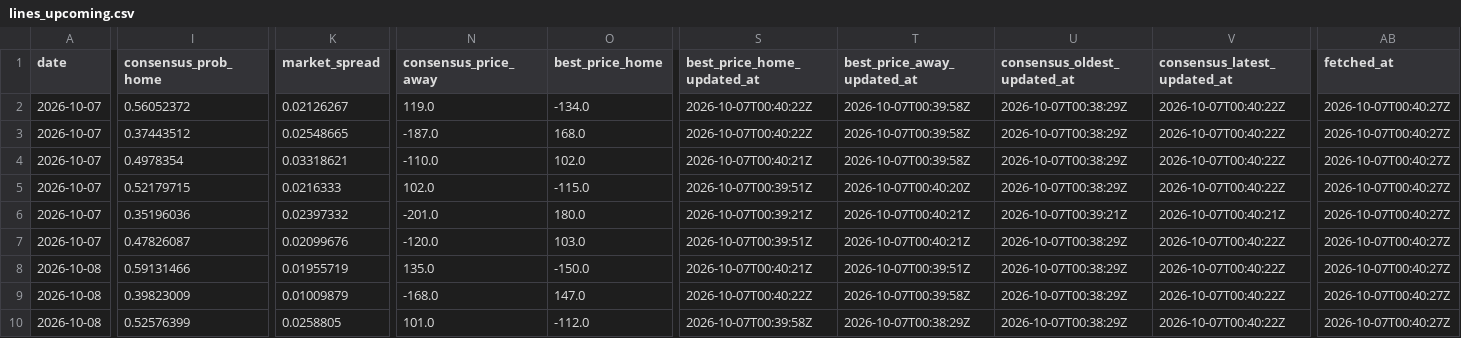
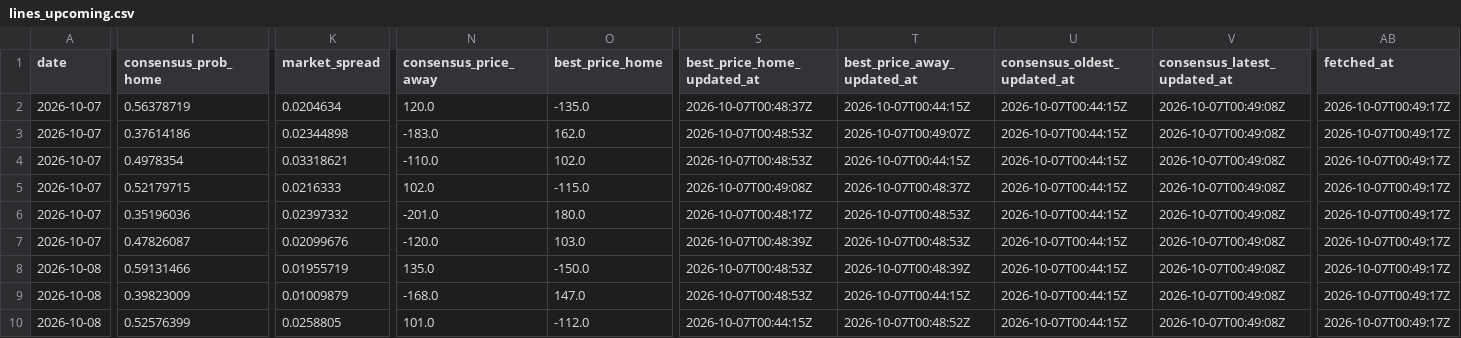
Before and after one commit to joshuakingsland/claude-diamond, a CSV file: data/lines_upcoming.csv, drawn as a sheet; only a part is shown, gaps mark what is left out; the diff covers the shown part only; the diff names each change by its address in the sheet, - before the commit and + after, or states it on an @@ line.

```diff
--- a/data/lines_upcoming.csv
+++ b/data/lines_upcoming.csv
-I2 (consensus_prob_home): 0.56052372
+I2 (consensus_prob_home): 0.56378719
-K2 (market_spread): 0.02126267
+K2 (market_spread): 0.0204634
-N2 (consensus_price_away): 119.0
+N2 (consensus_price_away): 120.0
-O2 (best_price_home): -134.0
+O2 (best_price_home): -135.0
-S2 (best_price_home_updated_at): 2026-10-07T00:40:22Z
+S2 (best_price_home_updated_at): 2026-10-07T00:48:37Z
-T2 (best_price_away_updated_at): 2026-10-07T00:39:58Z
+T2 (best_price_away_updated_at): 2026-10-07T00:44:15Z
-U2:U5 (consensus_oldest_updated_at): 2026-10-07T00:38:29Z
+U2:U5 (consensus_oldest_updated_at): 2026-10-07T00:44:15Z
-V2:V5 (consensus_latest_updated_at): 2026-10-07T00:40:22Z
+V2:V5 (consensus_latest_updated_at): 2026-10-07T00:49:08Z
-AB2:AB10 (fetched_at): 2026-10-07T00:40:27Z
+AB2:AB10 (fetched_at): 2026-10-07T00:49:17Z
-I3 (consensus_prob_home): 0.37443512
+I3 (consensus_prob_home): 0.37614186
-K3 (market_spread): 0.02548665
+K3 (market_spread): 0.02344898
-N3 (consensus_price_away): -187.0
+N3 (consensus_price_away): -183.0
-O3 (best_price_home): 168.0
+O3 (best_price_home): 162.0
-S3 (best_price_home_updated_at): 2026-10-07T00:40:22Z
+S3 (best_price_home_updated_at): 2026-10-07T00:48:53Z
-T3 (best_price_away_updated_at): 2026-10-07T00:39:58Z
+T3 (best_price_away_updated_at): 2026-10-07T00:49:07Z
-S4 (best_price_home_updated_at): 2026-10-07T00:40:21Z
+S4 (best_price_home_updated_at): 2026-10-07T00:48:53Z
-T4 (best_price_away_updated_at): 2026-10-07T00:39:58Z
+T4 (best_price_away_updated_at): 2026-10-07T00:44:15Z
-S5 (best_price_home_updated_at): 2026-10-07T00:39:51Z
+S5 (best_price_home_updated_at): 2026-10-07T00:49:08Z
-T5 (best_price_away_updated_at): 2026-10-07T00:40:20Z
+T5 (best_price_away_updated_at): 2026-10-07T00:48:37Z
-S6 (best_price_home_updated_at): 2026-10-07T00:39:21Z
+S6 (best_price_home_updated_at): 2026-10-07T00:48:17Z
-T6:T7 (best_price_away_updated_at): 2026-10-07T00:40:21Z
+T6:T7 (best_price_away_updated_at): 2026-10-07T00:48:53Z
-U6 (consensus_oldest_updated_at): 2026-10-07T00:39:21Z
+U6 (consensus_oldest_updated_at): 2026-10-07T00:44:15Z
-V6 (consensus_latest_updated_at): 2026-10-07T00:40:21Z
+V6 (consensus_latest_updated_at): 2026-10-07T00:49:08Z
-S7 (best_price_home_updated_at): 2026-10-07T00:39:51Z
+S7 (best_price_home_updated_at): 2026-10-07T00:48:39Z
-U7:U10 (consensus_oldest_updated_at): 2026-10-07T00:38:29Z
+U7:U10 (consensus_oldest_updated_at): 2026-10-07T00:44:15Z
-V7:V10 (consensus_latest_updated_at): 2026-10-07T00:40:22Z
+V7:V10 (consensus_latest_updated_at): 2026-10-07T00:49:08Z
-S8 (best_price_home_updated_at): 2026-10-07T00:40:21Z
+S8 (best_price_home_updated_at): 2026-10-07T00:48:53Z
-T8 (best_price_away_updated_at): 2026-10-07T00:39:51Z
+T8 (best_price_away_updated_at): 2026-10-07T00:48:39Z
-S9 (best_price_home_updated_at): 2026-10-07T00:40:22Z
+S9 (best_price_home_updated_at): 2026-10-07T00:48:53Z
-T9 (best_price_away_updated_at): 2026-10-07T00:39:58Z
+T9 (best_price_away_updated_at): 2026-10-07T00:44:15Z
-S10 (best_price_home_updated_at): 2026-10-07T00:39:58Z
+S10 (best_price_home_updated_at): 2026-10-07T00:44:15Z
-T10 (best_price_away_updated_at): 2026-10-07T00:38:29Z
+T10 (best_price_away_updated_at): 2026-10-07T00:48:52Z
```
Also changed, not shown: 6 edited cells elsewhere in this file, data/statcast/no_games.csv, 4 other files.
